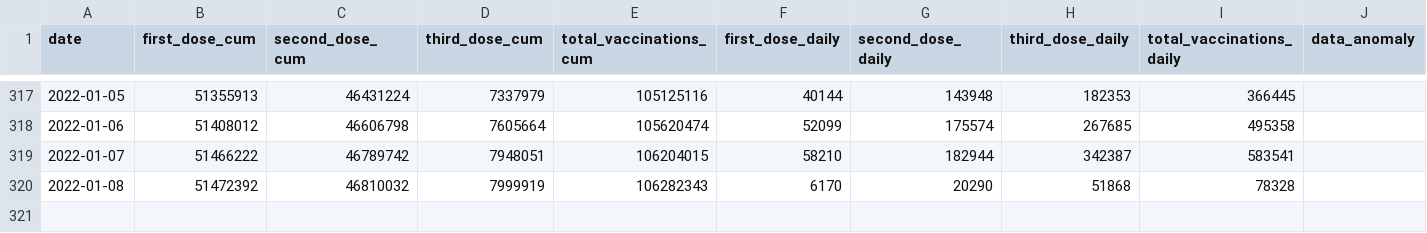
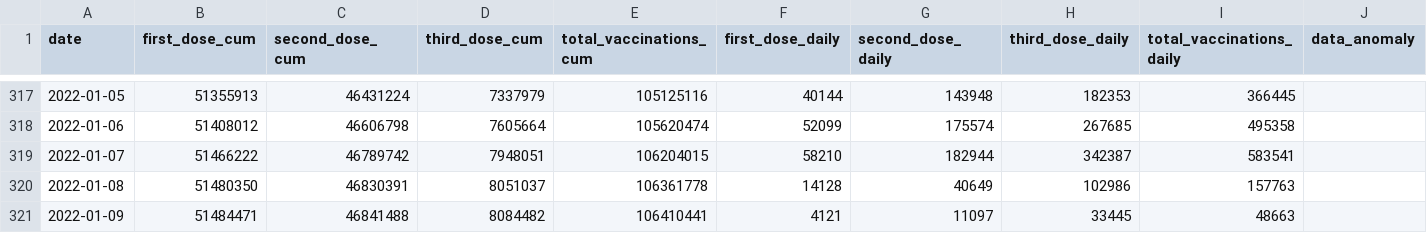
Before and after one commit to nathakits/covid-tracker-twitter-bot, a CSV file: data/dashboard/national-vacmod-timeseries.csv, drawn as a sheet; only a part is shown, gaps mark what is left out.

```diff
--- a/data/dashboard/national-vacmod-timeseries.csv
+++ b/data/dashboard/national-vacmod-timeseries.csv
@@ -319,2 +319,3 @@ date,first_dose_cum,second_dose_cum,third_dose_cum,total_vaccinations_cum,first_
 2022-01-07,51466222,46789742,7948051,106204015,58210,182944,342387,583541,
-2022-01-08,51472392,46810032,7999919,106282343,6170,20290,51868,78328,
+2022-01-08,51480350,46830391,8051037,106361778,14128,40649,102986,157763,
+2022-01-09,51484471,46841488,8084482,106410441,4121,11097,33445,48663,
```
Also changed, not shown: 3 other files.
